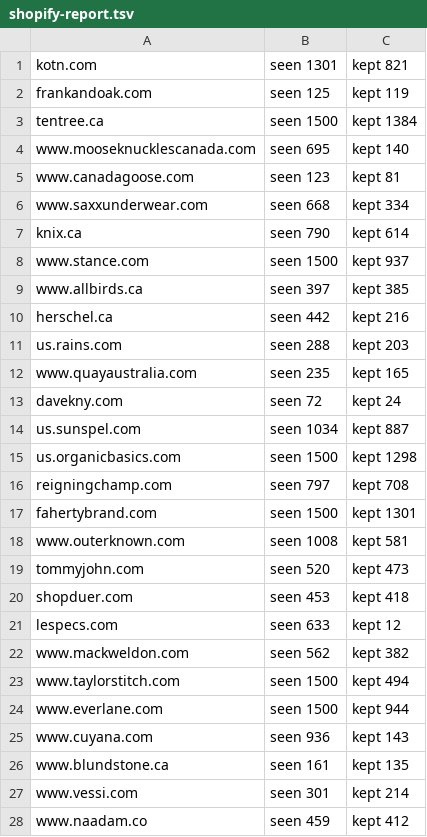
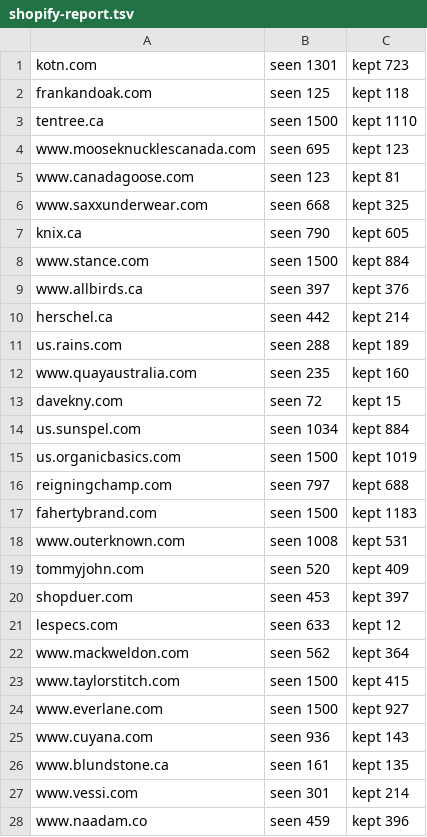
Before and after one commit to BaconAdj/parche, a TSV file: data/raw/shopify-report.tsv, drawn as a sheet; only a part is shown; the diff covers the shown part only.

```diff
--- a/data/raw/shopify-report.tsv
+++ b/data/raw/shopify-report.tsv
@@ -1,25 +1,25 @@
-kotn.com	seen 1301	kept 821
-frankandoak.com	seen 125	kept 119
-tentree.ca	seen 1500	kept 1384
-www.mooseknucklescanada.com	seen 695	kept 140
+kotn.com	seen 1301	kept 723
+frankandoak.com	seen 125	kept 118
+tentree.ca	seen 1500	kept 1110
+www.mooseknucklescanada.com	seen 695	kept 123
 www.canadagoose.com	seen 123	kept 81
-www.saxxunderwear.com	seen 668	kept 334
-knix.ca	seen 790	kept 614
-www.stance.com	seen 1500	kept 937
-www.allbirds.ca	seen 397	kept 385
-herschel.ca	seen 442	kept 216
-us.rains.com	seen 288	kept 203
-www.quayaustralia.com	seen 235	kept 165
-davekny.com	seen 72	kept 24
-us.sunspel.com	seen 1034	kept 887
-us.organicbasics.com	seen 1500	kept 1298
-reigningchamp.com	seen 797	kept 708
-fahertybrand.com	seen 1500	kept 1301
-www.outerknown.com	seen 1008	kept 581
-tommyjohn.com	seen 520	kept 473
-shopduer.com	seen 453	kept 418
+www.saxxunderwear.com	seen 668	kept 325
+knix.ca	seen 790	kept 605
+www.stance.com	seen 1500	kept 884
+www.allbirds.ca	seen 397	kept 376
+herschel.ca	seen 442	kept 214
+us.rains.com	seen 288	kept 189
+www.quayaustralia.com	seen 235	kept 160
+davekny.com	seen 72	kept 15
+us.sunspel.com	seen 1034	kept 884
+us.organicbasics.com	seen 1500	kept 1019
+reigningchamp.com	seen 797	kept 688
+fahertybrand.com	seen 1500	kept 1183
+www.outerknown.com	seen 1008	kept 531
+tommyjohn.com	seen 520	kept 409
+shopduer.com	seen 453	kept 397
 lespecs.com	seen 633	kept 12
-www.mackweldon.com	seen 562	kept 382
-www.taylorstitch.com	seen 1500	kept 494
-www.everlane.com	seen 1500	kept 944
+www.mackweldon.com	seen 562	kept 364
+www.taylorstitch.com	seen 1500	kept 415
+www.everlane.com	seen 1500	kept 927
 www.cuyana.com	seen 936	kept 143
@@ -27,2 +27,2 @@ www.blundstone.ca	seen 161	kept 135
 www.vessi.com	seen 301	kept 214
-www.naadam.co	seen 459	kept 412
+www.naadam.co	seen 459	kept 396
```
Also changed, not shown: 24 added rows and 42 edited cells elsewhere in this file, 2 other files.
